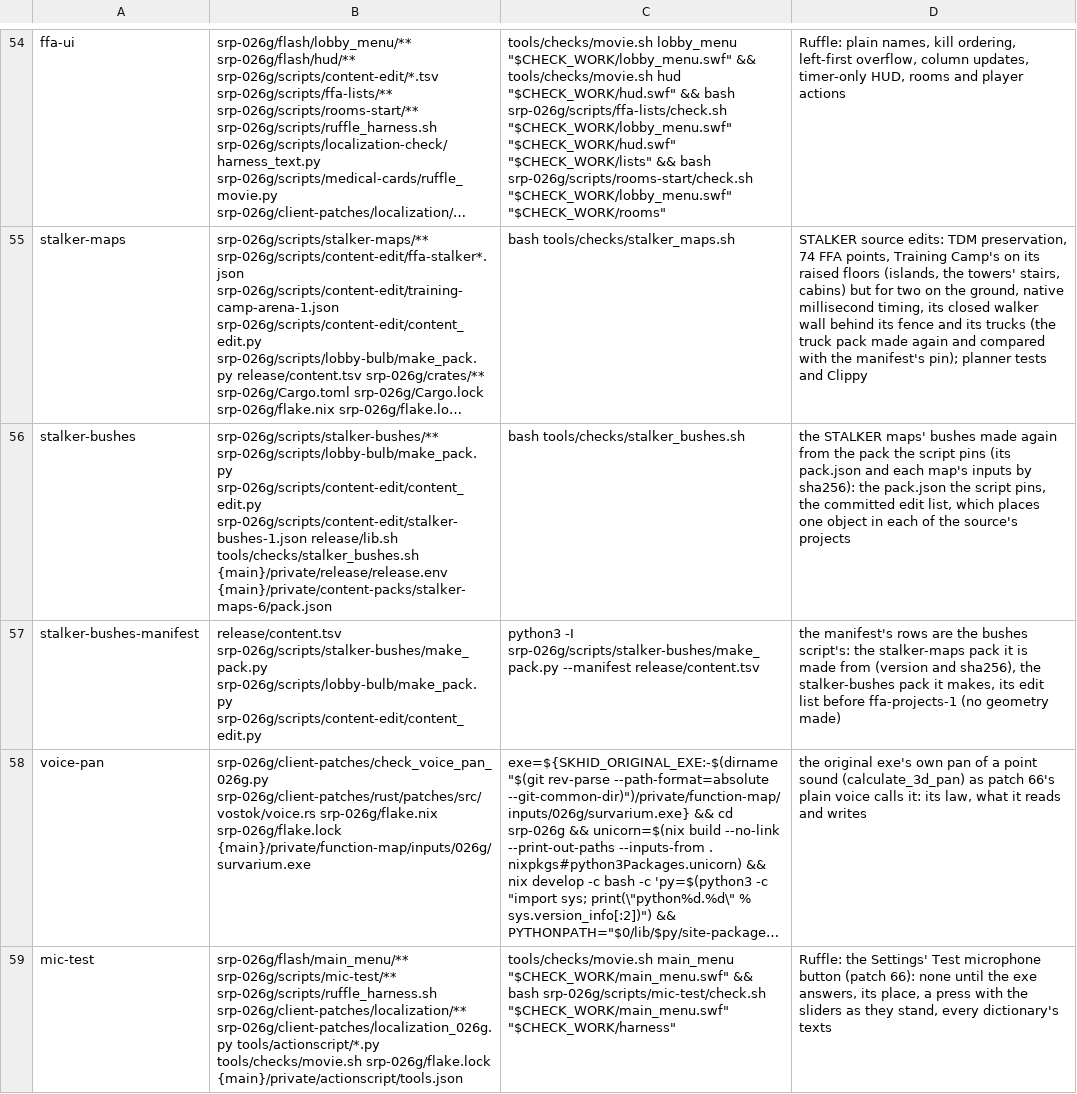
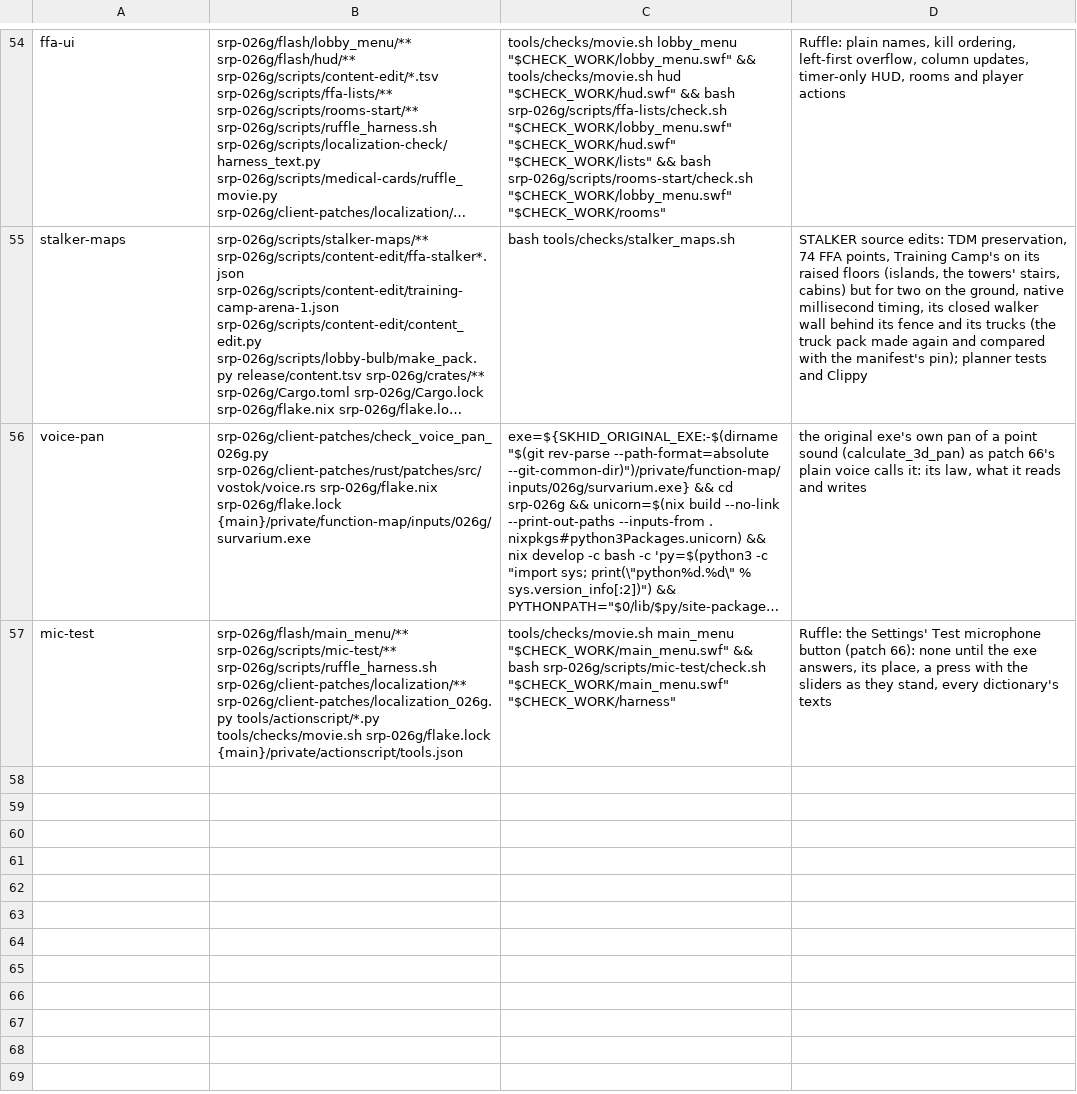
Before and after one commit to srp-survarium/skhid-srp, a TSV file: tools/checks.tsv, drawn as a sheet; only a part is shown, gaps mark what is left out; long unchanged cells end in …; the diff names each change by its address in the sheet, - before the commit and + after, or states it on an @@ line.

Commit message:
STALKER maps: one pass of the port for every map (stalker-maps@7, stalker-maps-2@3)

```diff
--- a/tools/checks.tsv
+++ b/tools/checks.tsv
-row 56: stalker-bushes | srp-026g/scripts/stalker-bushes/** srp-026g/scripts/lobby-bulb/make_pack.py srp-026g/scripts/content-edit/content_edit.py srp-026g/scripts/content-edit/stalker-bushes-1.json release/lib.sh tools/checks/stalker_bushes.sh {main}/private/release/release.env {main}/private/content-packs/stalker-maps-6/pack.json | bash tools/checks/stalker_bushes.sh | the STALKER maps' bushes made again from the pack the script pins (its pack.json and each map's inputs by sha256): the pack.json the script pins, the committed edit list, which places one object in each of the source's projects
-row 57: stalker-bushes-manifest | release/content.tsv srp-026g/scripts/stalker-bushes/make_pack.py srp-026g/scripts/lobby-bulb/make_pack.py srp-026g/scripts/content-edit/content_edit.py | python3 -I srp-026g/scripts/stalker-bushes/make_pack.py --manifest release/content.tsv | the manifest's rows are the bushes script's: the stalker-maps pack it is made from (version and sha256), the stalker-bushes pack it makes, its edit list before ffa-projects-1 (no geometry made)
```
Also changed, not shown: release/content.tsv, srp-026g/crates/session/src/v026g/simulation_changes.tsv, 8 other files.
